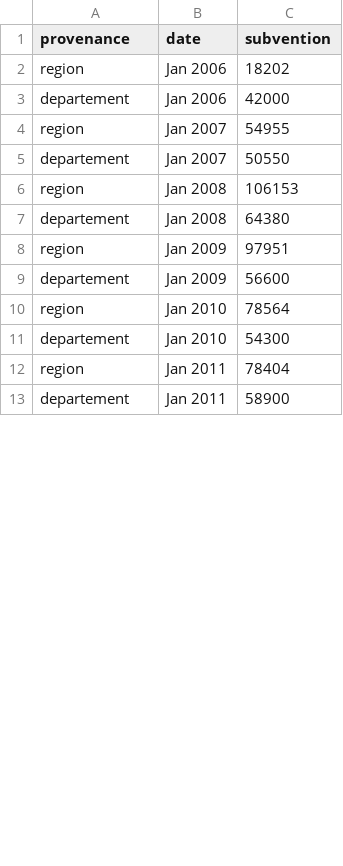
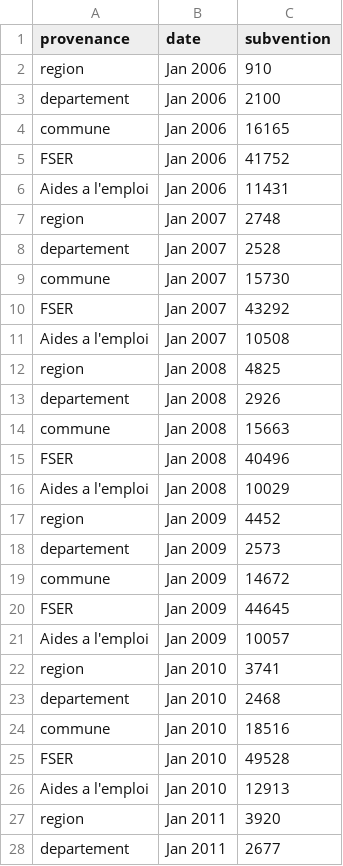
Before and after one commit to mperreir/Hyblab2016, a CSV file: la_frap/courbe/data.csv, drawn as a sheet; only a part is shown; the diff covers the shown part only.

```diff
--- a/la_frap/courbe/data.csv
+++ b/la_frap/courbe/data.csv
@@ -1,13 +1,28 @@
 provenance,date,subvention
-region,Jan 2006,18202
-departement,Jan 2006,42000
-region,Jan 2007,54955
-departement,Jan 2007,50550
-region,Jan 2008,106153
-departement,Jan 2008,64380
-region,Jan 2009,97951
-departement,Jan 2009,56600
-region,Jan 2010,78564
-departement,Jan 2010,54300
-region,Jan 2011,78404
-departement,Jan 2011,58900
+region,Jan 2006,910
+departement,Jan 2006,2100
+commune,Jan 2006,16165
+FSER,Jan 2006,41752
+Aides a l'emploi,Jan 2006,11431
+region,Jan 2007,2748
+departement,Jan 2007,2528
+commune,Jan 2007,15730
+FSER,Jan 2007,43292
+Aides a l'emploi,Jan 2007,10508
+region,Jan 2008,4825
+departement,Jan 2008,2926
+commune,Jan 2008,15663
+FSER,Jan 2008,40496
+Aides a l'emploi,Jan 2008,10029
+region,Jan 2009,4452
+departement,Jan 2009,2573
+commune,Jan 2009,14672
+FSER,Jan 2009,44645
+Aides a l'emploi,Jan 2009,10057
+region,Jan 2010,3741
+departement,Jan 2010,2468
+commune,Jan 2010,18516
+FSER,Jan 2010,49528
+Aides a l'emploi,Jan 2010,12913
+region,Jan 2011,3920
+departement,Jan 2011,2677
```
Also changed, not shown: 12 added rows and 6 edited cells elsewhere in this file, 1 other file.
